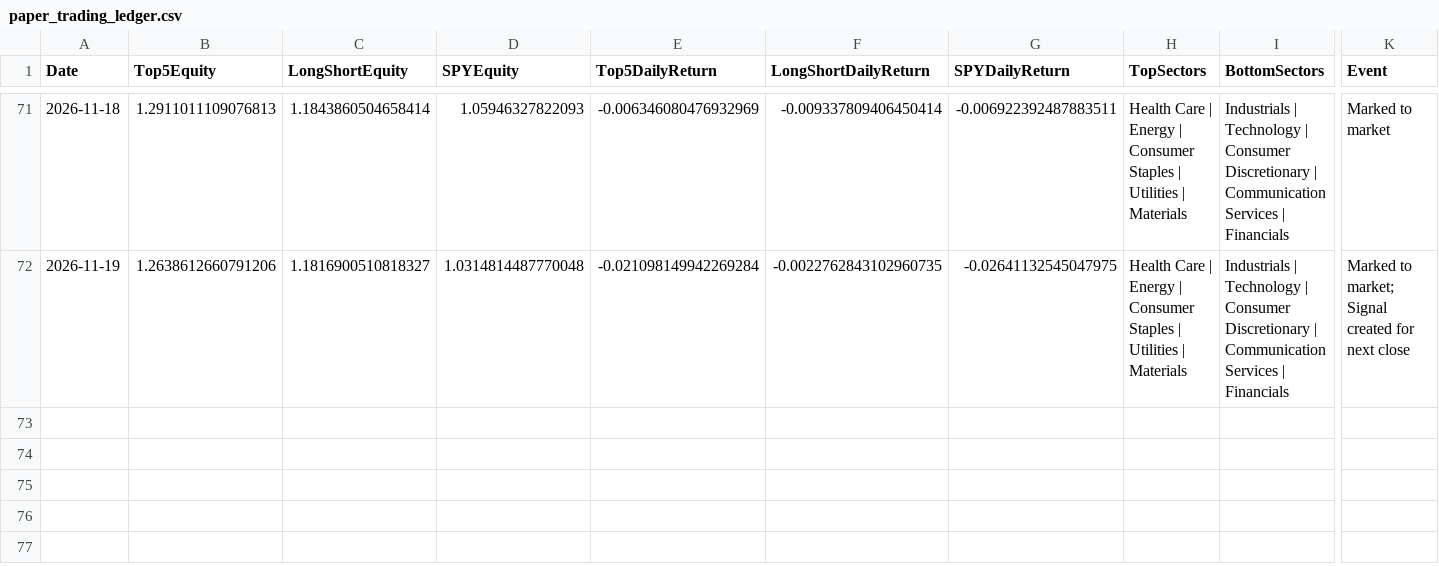
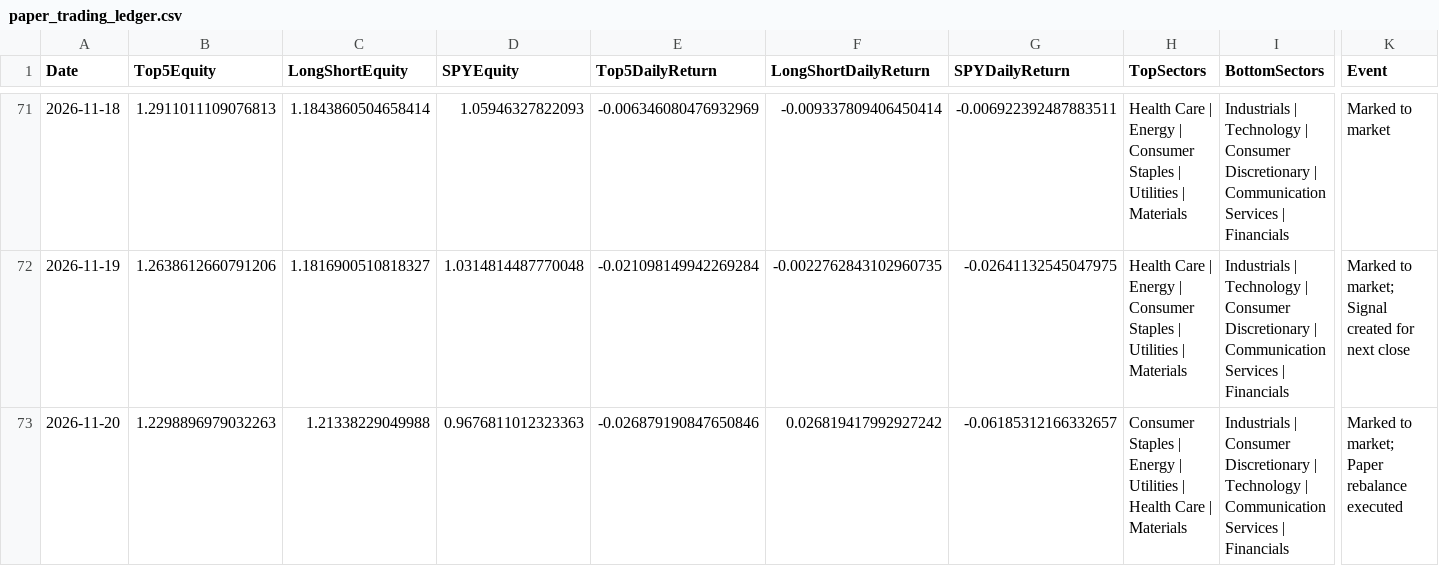
Before and after one commit to pcheong22/stock-sector-dashboard, a CSV file: data/paper_trading_ledger.csv, drawn as a sheet; only a part is shown, gaps mark what is left out; rows hold the shown columns only; the diff names each change by its address in the sheet, - before the commit and + after, or states it on an @@ line.

```diff
--- a/data/paper_trading_ledger.csv
+++ b/data/paper_trading_ledger.csv
+row 73: 2026-11-20 | 1.2298896979032263 | 1.21338229049988 | 0.9676811012323363 | -0.026879190847650846 | 0.026819417992927242 | -0.06185312166332657 | Consumer Staples | Energy | Utilities | Health Care | Materials | Industrials | Consumer Discretionary | Technology | Communication Services | Financials | Marked to market; Paper rebalance executed
```
Also changed, not shown: data/paper_trading_orders.csv, data/paper_trading_signals.csv, 4 other files.
